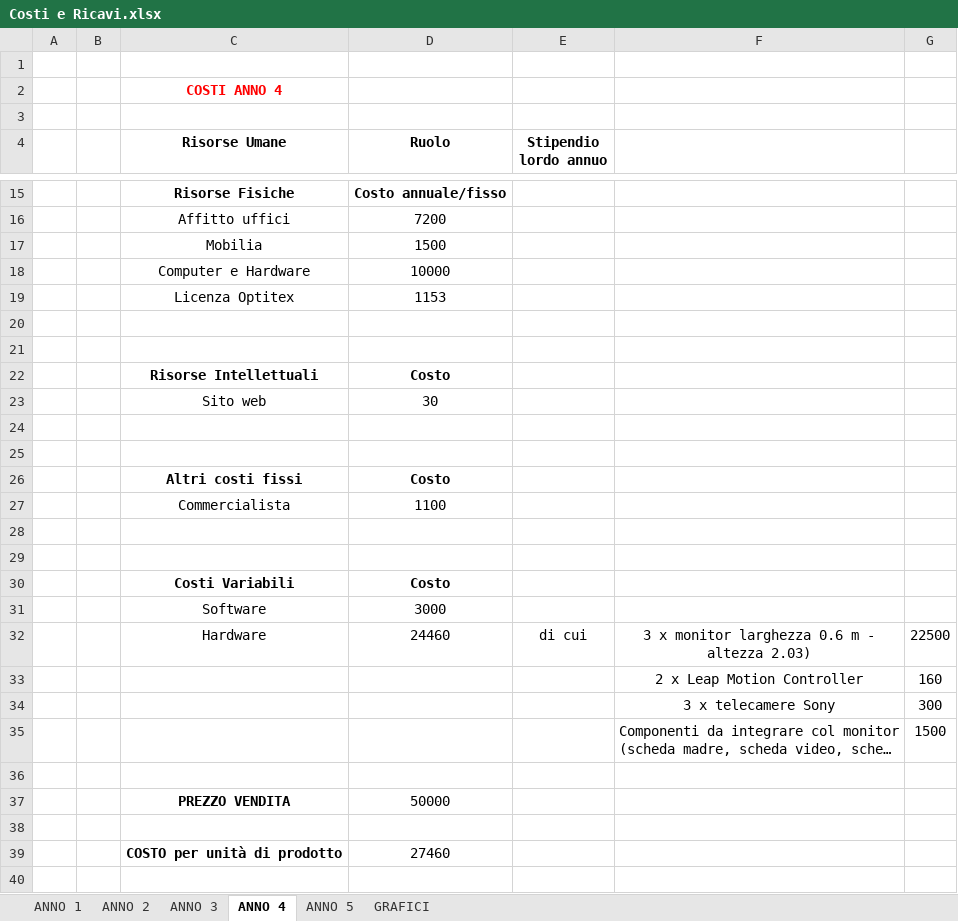
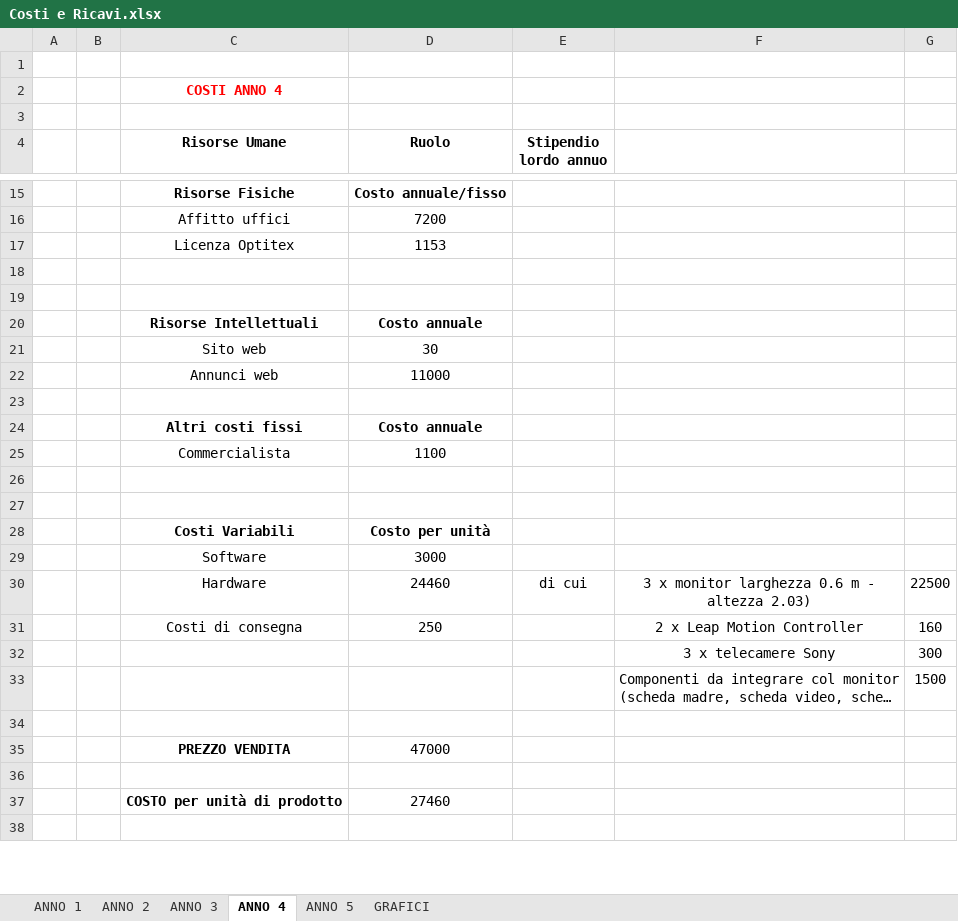
Before and after one commit to gcoro/StartupDesignLab-B-Real, an Excel workbook: Costi e Ricavi.xlsx, sheet ANNO 4, drawn as a sheet; only a part is shown, gaps mark what is left out; long unchanged cells end in …; values as stored, in another font and other column widths than the file's, no borders; removed rows and columns are numbered as before the commit, all else as after; the diff covers the shown part only; the diff names each change by its address in the sheet, - before the commit and + after, or states it on an @@ line.

```diff
--- a/Costi e Ricavi.xlsx (sheet ANNO 4)
+++ b/Costi e Ricavi.xlsx (sheet ANNO 4)
-row 17:  |  | Mobilia | 1500
-row 18:  |  | Computer e Hardware | 10000
-D20 (Ruolo): Costo
+D20 (Ruolo): Costo annuale
+row 22:  |  | Annunci web | 11000
-row 25: (empty)
-D24 (Ruolo): Costo
+D24 (Ruolo): Costo annuale
-D28 (Ruolo): Costo
+D28 (Ruolo): Costo per unità
-C31 (Risorse Umane): (empty)
+C31 (Risorse Umane): Costi di consegna
-D31 (Ruolo): (empty)
+D31 (Ruolo): 250
-D35 (Ruolo): 50000
+D35 (Ruolo): 47000
```
Also changed, not shown: 1 added row, 1 removed row and 11 edited cells elsewhere in this sheet, sheet GRAFICI, sheet ANNO 3, sheet ANNO 2, sheet ANNO 1, sheet ANNO 5, formulas that keep their value, charts or pictures, 1 other file.
